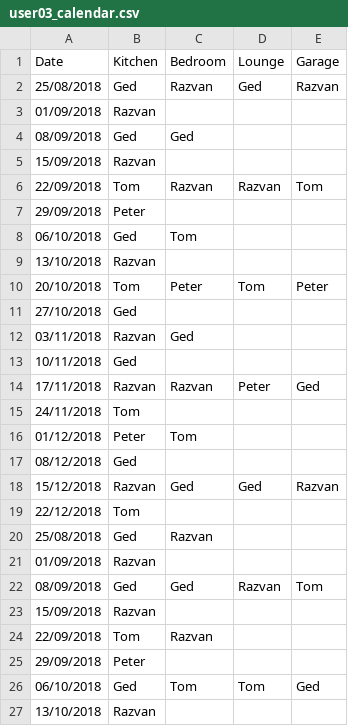
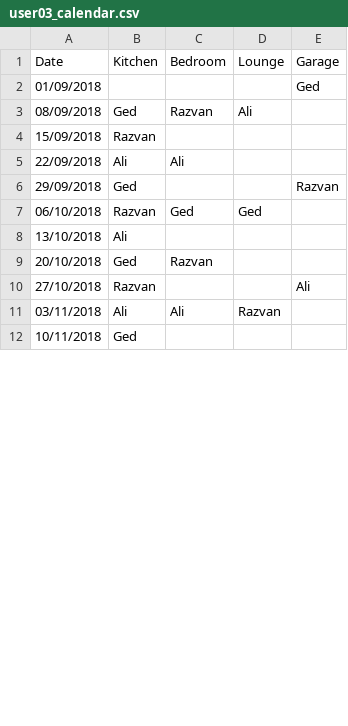
Before and after one commit to gedkirkham/CleanB-React-App, a CSV file: cleaning_rota.test.unit/user_output/user03_calendar.csv, drawn as a sheet; only a part is shown; the diff covers the shown part only.

```diff
--- a/cleaning_rota.test.unit/user_output/user03_calendar.csv
+++ b/cleaning_rota.test.unit/user_output/user03_calendar.csv
@@ -1,27 +1,12 @@
 Date,Kitchen,Bedroom,Lounge,Garage,
-25/08/2018,Ged,Razvan,Ged,Razvan,
-01/09/2018,Razvan,,,,
-08/09/2018,Ged,Ged,,,
+01/09/2018,,,,Ged,
+08/09/2018,Ged,Razvan,Ali,,
 15/09/2018,Razvan,,,,
-22/09/2018,Tom,Razvan,Razvan,Tom,
-29/09/2018,Peter,,,,
-06/10/2018,Ged,Tom,,,
-13/10/2018,Razvan,,,,
-20/10/2018,Tom,Peter,Tom,Peter,
-27/10/2018,Ged,,,,
-03/11/2018,Razvan,Ged,,,
+22/09/2018,Ali,Ali,,,
+29/09/2018,Ged,,,Razvan,
+06/10/2018,Razvan,Ged,Ged,,
+13/10/2018,Ali,,,,
+20/10/2018,Ged,Razvan,,,
+27/10/2018,Razvan,,,Ali,
+03/11/2018,Ali,Ali,Razvan,,
 10/11/2018,Ged,,,,
-17/11/2018,Razvan,Razvan,Peter,Ged,
-24/11/2018,Tom,,,,
-01/12/2018,Peter,Tom,,,
-08/12/2018,Ged,,,,
-15/12/2018,Razvan,Ged,Ged,Razvan,
-22/12/2018,Tom,,,,
-25/08/2018,Ged,Razvan,,,
-01/09/2018,Razvan,,,,
-08/09/2018,Ged,Ged,Razvan,Tom,
-15/09/2018,Razvan,,,,
-22/09/2018,Tom,Razvan,,,
-29/09/2018,Peter,,,,
-06/10/2018,Ged,Tom,Tom,Ged,
-13/10/2018,Razvan,,,,
```
Also changed, not shown: 1 added row, 23 removed rows and 8 edited cells elsewhere in this file, cleaning_rota.test.unit/expected_output/user05_calendar.csv, cleaning_rota.test.unit/user_output/negative_test_calendar.csv, 15 other files.
